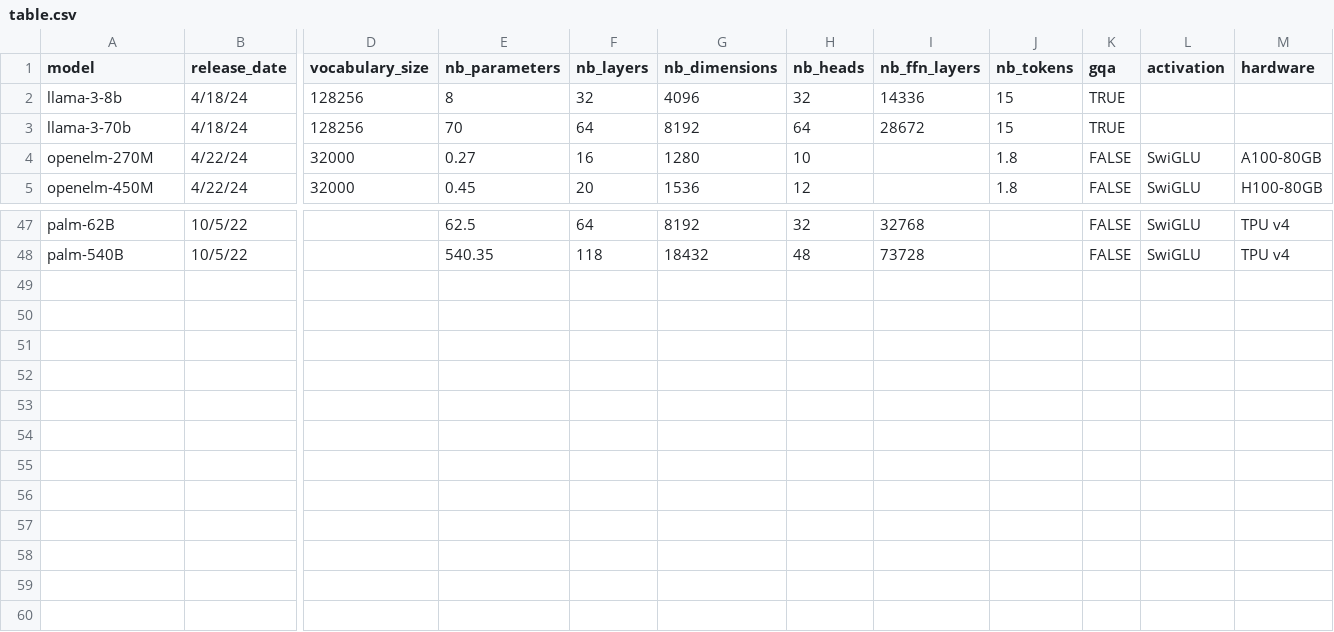
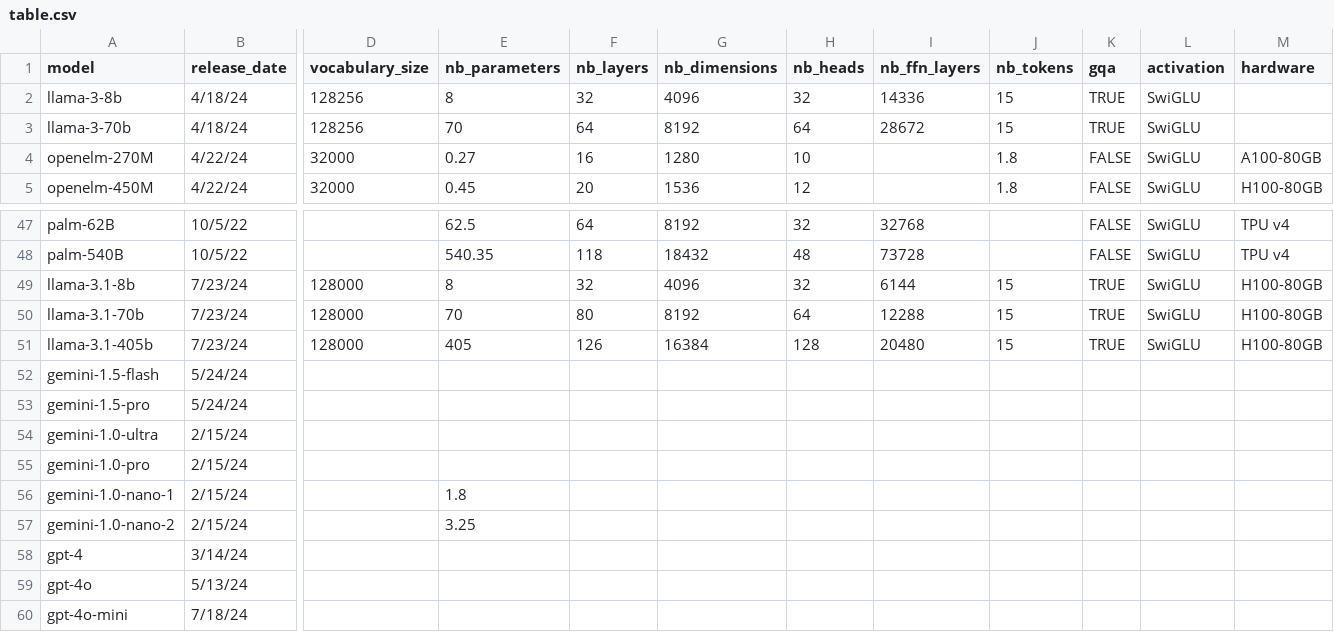
Before and after one commit to v4nn4/transformers-dashboard, a CSV file: public/data/table.csv, drawn as a sheet; only a part is shown, gaps mark what is left out; rows hold the shown columns only; the diff names each change by its address in the sheet, - before the commit and + after, or states it on an @@ line.

Commit message:
Add recent models

```diff
--- a/public/data/table.csv
+++ b/public/data/table.csv
-L2:L3 (activation): (empty)
+L2:L3 (activation): SwiGLU
+row 49: llama-3.1-8b | 7/23/24 | 128000 | 8 | 32 | 4096 | 32 | 6144 | 15 | TRUE | SwiGLU | H100-80GB
+row 50: llama-3.1-70b | 7/23/24 | 128000 | 70 | 80 | 8192 | 64 | 12288 | 15 | TRUE | SwiGLU | H100-80GB
+row 51: llama-3.1-405b | 7/23/24 | 128000 | 405 | 126 | 16384 | 128 | 20480 | 15 | TRUE | SwiGLU | H100-80GB
+row 52: gemini-1.5-flash | 5/24/24
+row 53: gemini-1.5-pro | 5/24/24
+row 54: gemini-1.0-ultra | 2/15/24
+row 55: gemini-1.0-pro | 2/15/24
+row 56: gemini-1.0-nano-1 | 2/15/24 |  | 1.8
+row 57: gemini-1.0-nano-2 | 2/15/24 |  | 3.25
+row 58: gpt-4 | 3/14/24
+row 59: gpt-4o | 5/13/24
+row 60: gpt-4o-mini | 7/18/24
```
Also changed, not shown: 3 other files.
